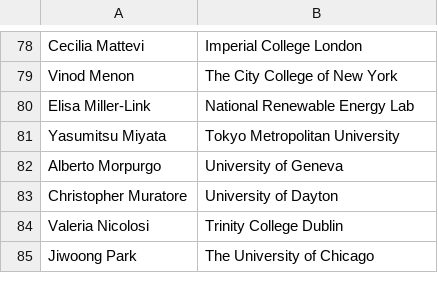
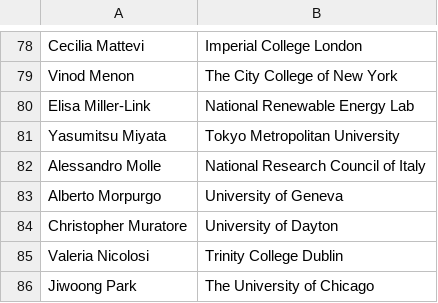
Before and after one commit to 0Hughman0/tmd_conference, a CSV file: tmd_conference/_data/2D_Conference.csv, drawn as a sheet; only a part is shown, gaps mark what is left out; the diff names each change by its address in the sheet, - before the commit and + after, or states it on an @@ line.

```diff
--- a/tmd_conference/_data/2D_Conference.csv
+++ b/tmd_conference/_data/2D_Conference.csv
+row 82: Alessandro Molle | National Research Council of Italy
```
Also changed, not shown: 1 other file.
